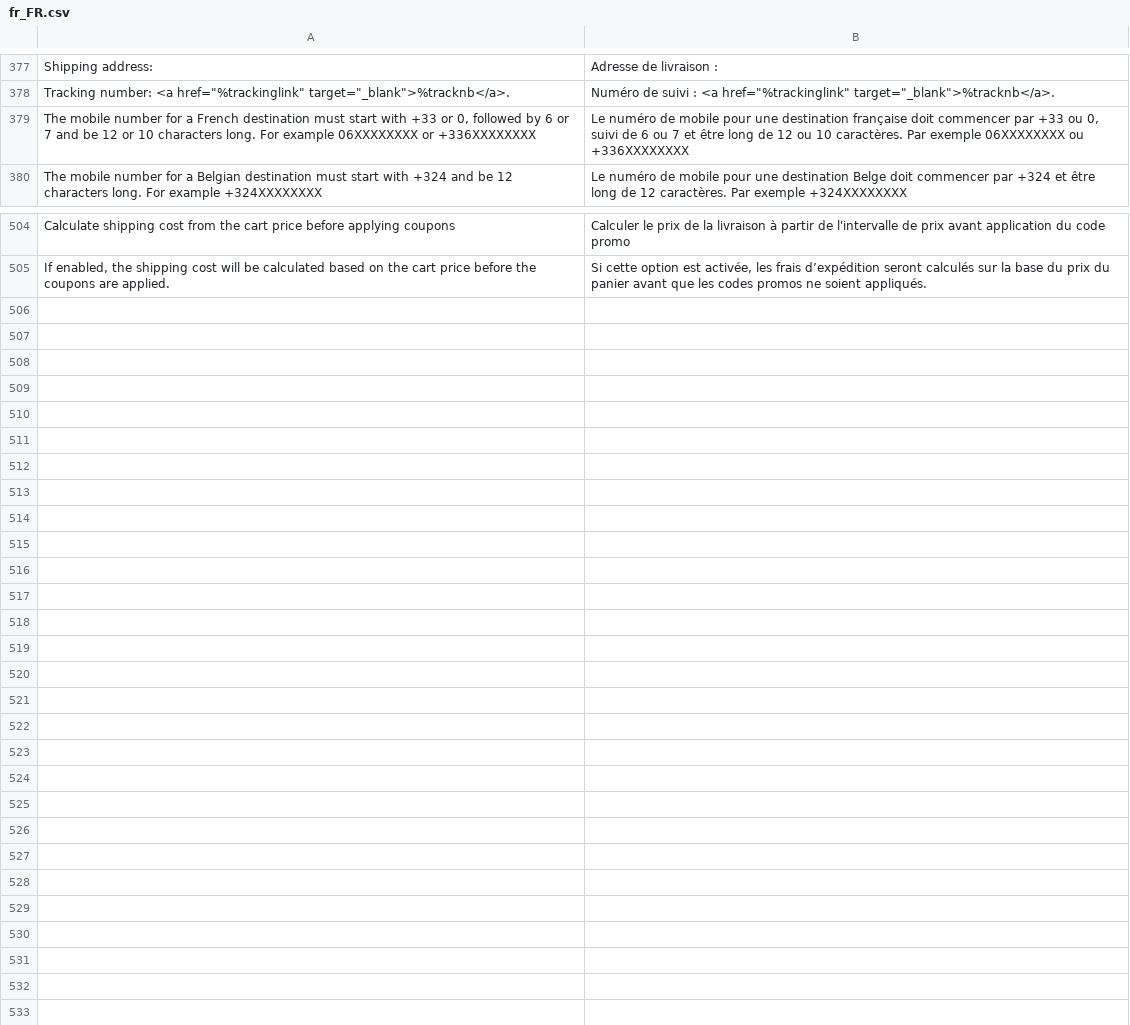
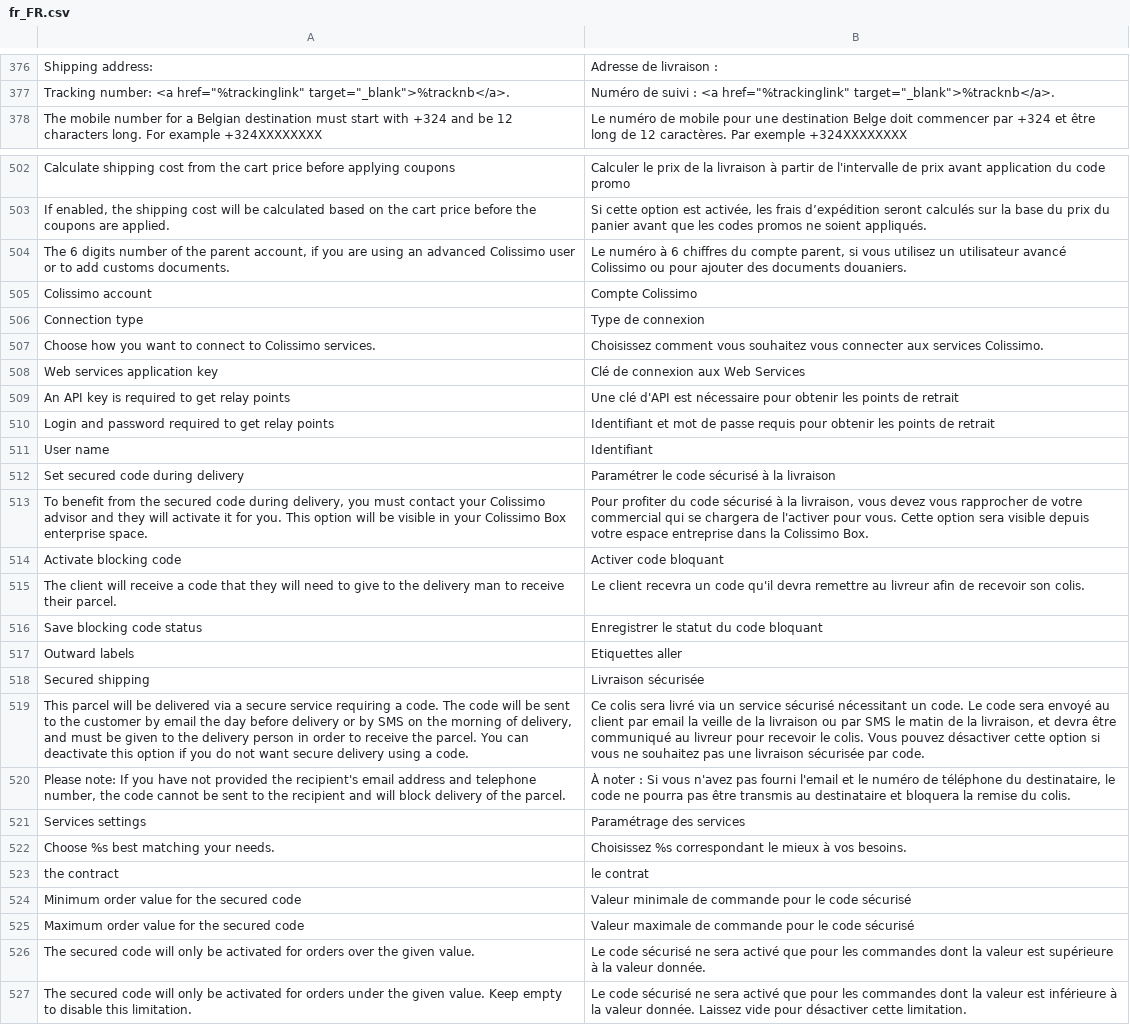
Before and after one commit to ColissimoPlugin/Magento_2, a CSV file: Colissimo/i18n/fr_FR.csv, drawn as a sheet; only a part is shown, gaps mark what is left out; removed rows and columns are numbered as before the commit, all else as after; the diff covers the shown part only; the diff names each change by its address in the sheet, - before the commit and + after, or states it on an @@ line.

```diff
--- a/Colissimo/i18n/fr_FR.csv
+++ b/Colissimo/i18n/fr_FR.csv
-row 379: The mobile number for a French destination must start with +33 or 0, followed by 6 or 7 and be 12 or 10 characters long. For example 06XXXXXXXX or +336XXXXXXXX | Le numéro de mobile pour une destination française doit commencer par +33 ou 0, suivi de 6 ou 7 et être long de 12 ou 10 caractères. Par exemple 06XXXXXXXX ou +336XXXXXXXX
+row 504: The 6 digits number of the parent account, if you are using an advanced Colissimo user or to add customs documents. | Le numéro à 6 chiffres du compte parent, si vous utilisez un utilisateur avancé Colissimo ou pour ajouter des documents douaniers.
+row 505: Colissimo account | Compte Colissimo
+row 506: Connection type | Type de connexion
+row 507: Choose how you want to connect to Colissimo services. | Choisissez comment vous souhaitez vous connecter aux services Colissimo.
+row 508: Web services application key | Clé de connexion aux Web Services
+row 509: An API key is required to get relay points | Une clé d'API est nécessaire pour obtenir les points de retrait
+row 510: Login and password required to get relay points | Identifiant et mot de passe requis pour obtenir les points de retrait
+row 511: User name | Identifiant
+row 512: Set secured code during delivery | Paramétrer le code sécurisé à la livraison
+row 513: To benefit from the secured code during delivery, you must contact your Colissimo advisor and they will activate it for you. This option will be visible in your Colissimo Box enterprise space. | Pour profiter du code sécurisé à la livraison, vous devez vous rapprocher de votre commercial qui se chargera de l'activer pour vous. Cette option sera visible depuis votre espace entreprise dans la Colissimo Box.
+row 514: Activate blocking code | Activer code bloquant
+row 515: The client will receive a code that they will need to give to the delivery man to receive their parcel. | Le client recevra un code qu'il devra remettre au livreur afin de recevoir son colis.
+row 516: Save blocking code status | Enregistrer le statut du code bloquant
+row 517: Outward labels | Etiquettes aller
+row 518: Secured shipping | Livraison sécurisée
+row 519: This parcel will be delivered via a secure service requiring a code. The code will be sent to the customer by email the day before delivery or by SMS on the morning of delivery, and must be given to the delivery person in order to receive the parcel. You can deactivate this option if you do not want secure delivery using a code. | Ce colis sera livré via un service sécurisé nécessitant un code. Le code sera envoyé au client par email la veille de la livraison ou par SMS le matin de la livraison, et devra être communiqué au livreur pour recevoir le colis. Vous pouvez désactiver cette option si vous ne souhaitez pas une livraison sécurisée par code.
+row 520: Please note: If you have not provided the recipient's email address and telephone number, the code cannot be sent to the recipient and will block delivery of the parcel. | À noter : Si vous n'avez pas fourni l'email et le numéro de téléphone du destinataire, le code ne pourra pas être transmis au destinataire et bloquera la remise du colis.
+row 521: Services settings | Paramétrage des services
+row 522: Choose %s best matching your needs. | Choisissez %s correspondant le mieux à vos besoins.
+row 523: the contract | le contrat
+row 524: Minimum order value for the secured code | Valeur minimale de commande pour le code sécurisé
+row 525: Maximum order value for the secured code | Valeur maximale de commande pour le code sécurisé
+row 526: The secured code will only be activated for orders over the given value. | Le code sécurisé ne sera activé que pour les commandes dont la valeur est supérieure à la valeur donnée.
+row 527: The secured code will only be activated for orders under the given value. Keep empty to disable this limitation. | Le code sécurisé ne sera activé que pour les commandes dont la valeur est inférieure à la valeur donnée. Laissez vide pour désactiver cette limitation.
```
Also changed, not shown: 1 removed row and 4 edited cells elsewhere in this file, Colissimo/i18n/en_US.csv, 57 other files.
